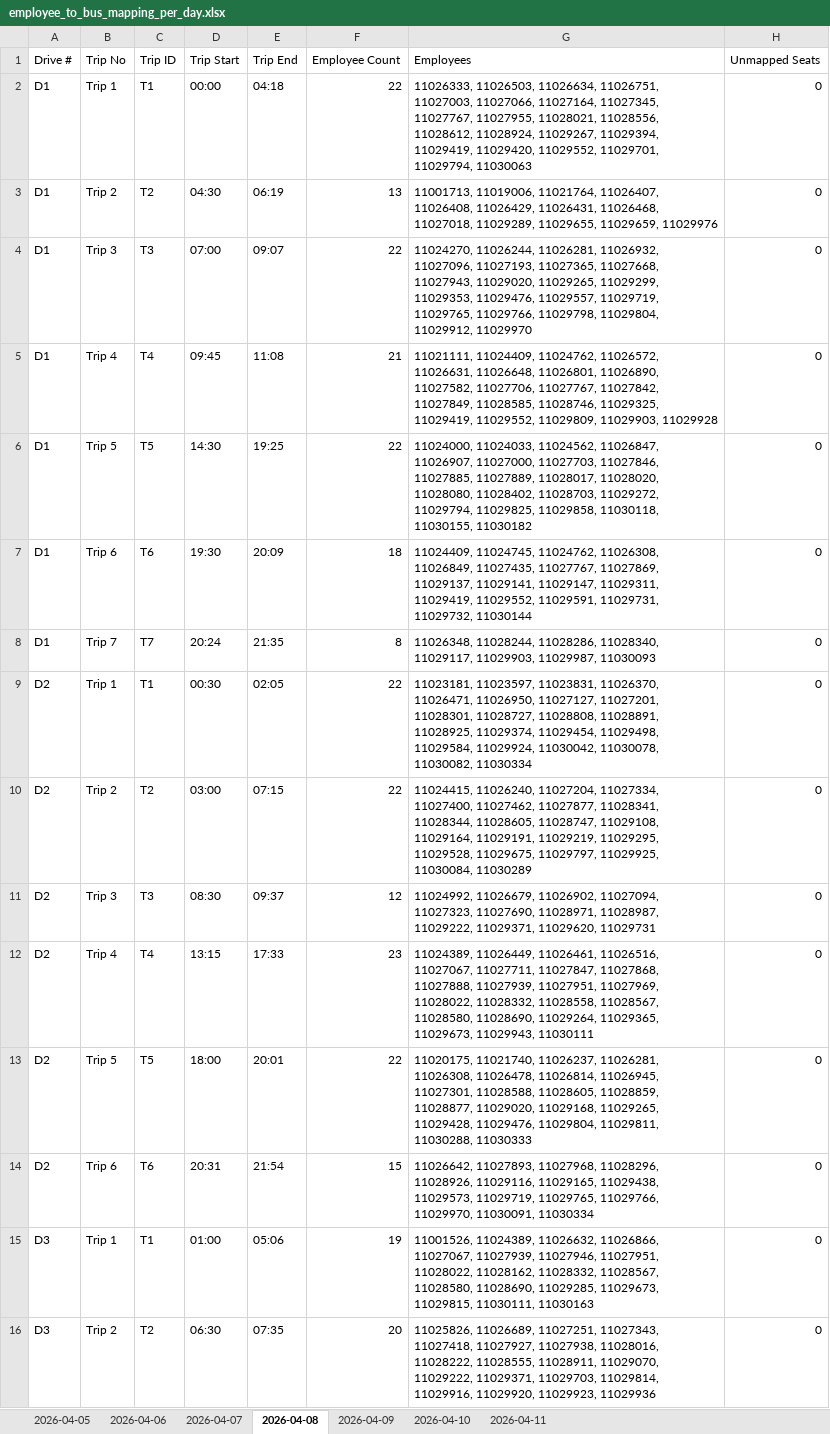
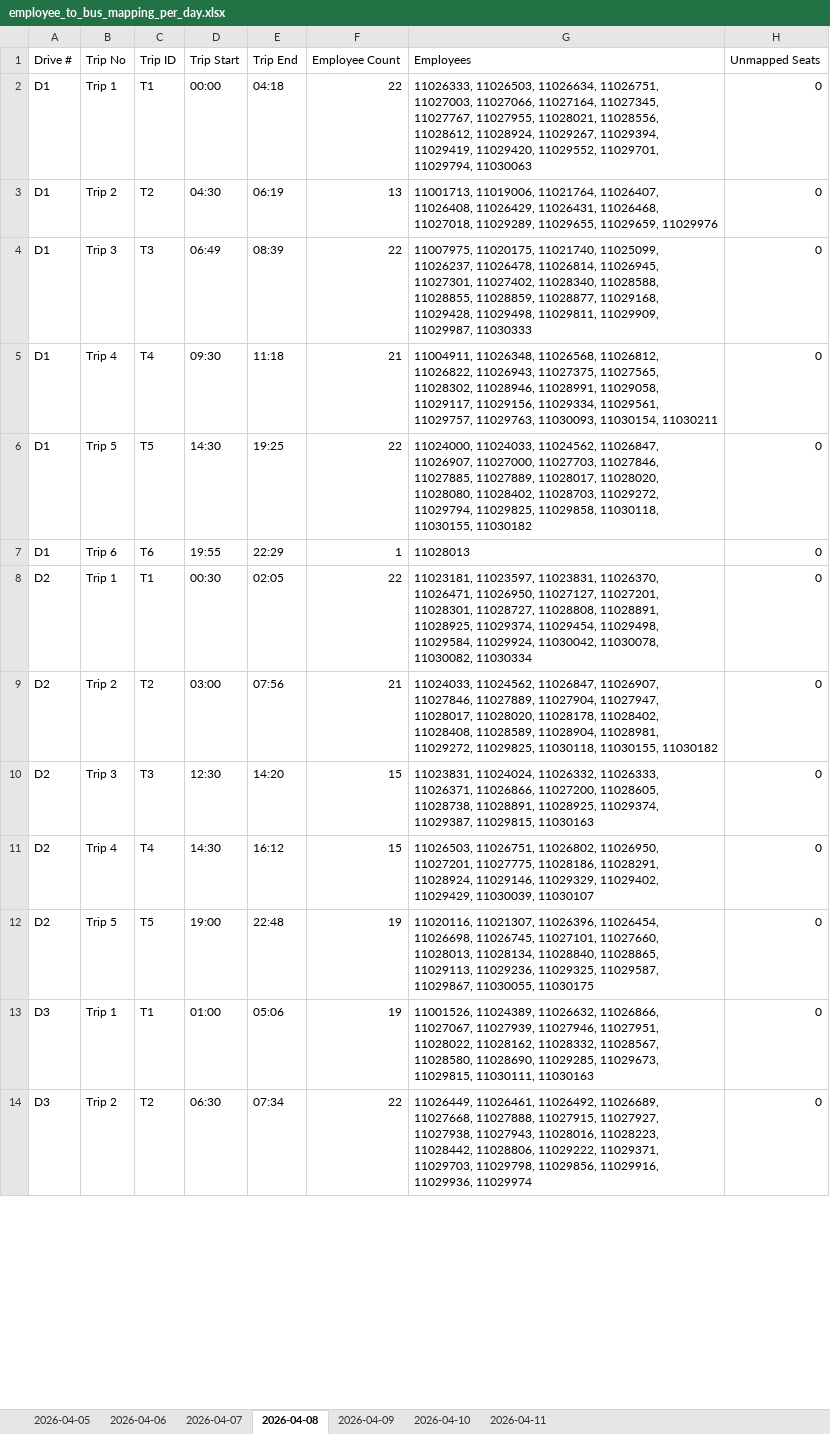
Before and after one commit to Ghostdog007/Kuwait-Project-, an Excel workbook: prototype/output/employer_format/employee_to_bus_mapping_per_day.xlsx, sheet 2026-04-08, drawn as a sheet; only a part is shown; values as stored, in another font and other column widths than the file's, no borders; removed rows and columns are numbered as before the commit, all else as after; the diff covers the shown part only; the diff names each change by its address in the sheet, - before the commit and + after, or states it on an @@ line.

```diff
--- a/prototype/output/employer_format/employee_to_bus_mapping_per_day.xlsx (sheet 2026-04-08)
+++ b/prototype/output/employer_format/employee_to_bus_mapping_per_day.xlsx (sheet 2026-04-08)
-D4 (Trip Start): 07:00
+D4 (Trip Start): 06:49
-E4 (Trip End): 09:07
+E4 (Trip End): 08:39
-G4 (Employees): 11024270, 11026244, 11026281, 11026932, 11027096, 11027193, 11027365, 11027668, 11027943, 11029020, 11029265, 11029299, 11029353, 11029476, 11029557, 11029719, 11029765, 11029766, 11029798, 11029804, 11029912, 11029970
+G4 (Employees): 11007975, 11020175, 11021740, 11025099, 11026237, 11026478, 11026814, 11026945, 11027301, 11027402, 11028340, 11028588, 11028855, 11028859, 11028877, 11029168, 11029428, 11029498, 11029811, 11029909, 11029987, 11030333
-D5 (Trip Start): 09:45
+D5 (Trip Start): 09:30
-E5 (Trip End): 11:08
+E5 (Trip End): 11:18
-G5 (Employees): 11021111, 11024409, 11024762, 11026572, 11026631, 11026648, 11026801, 11026890, 11027582, 11027706, 11027767, 11027842, 11027849, 11028585, 11028746, 11029325, 11029419, 11029552, 11029809, 11029903, 11029928
+G5 (Employees): 11004911, 11026348, 11026568, 11026812, 11026822, 11026943, 11027375, 11027565, 11028302, 11028946, 11028991, 11029058, 11029117, 11029156, 11029334, 11029561, 11029757, 11029763, 11030093, 11030154, 11030211
-D7 (Trip Start): 19:30
+D7 (Trip Start): 19:55
-E7 (Trip End): 20:09
+E7 (Trip End): 22:29
-F7 (Employee Count): 18
+F7 (Employee Count): 1
-G7 (Employees): 11024409, 11024745, 11024762, 11026308, 11026849, 11027435, 11027767, 11027869, 11029137, 11029141, 11029147, 11029311, 11029419, 11029552, 11029591, 11029731, 11029732, 11030144
+G7 (Employees): 11028013
-row 8: D1 | Trip 7 | T7 | 20:24 | 21:35 | 8 | 11026348, 11028244, 11028286, 11028340, 11029117, 11029903, 11029987, 11030093 | 0
-E9 (Trip End): 07:15
+E9 (Trip End): 07:56
-F9 (Employee Count): 22
+F9 (Employee Count): 21
-G9 (Employees): 11024415, 11026240, 11027204, 11027334, 11027400, 11027462, 11027877, 11028341, 11028344, 11028605, 11028747, 11029108, 11029164, 11029191, 11029219, 11029295, 11029528, 11029675, 11029797, 11029925, 11030084, 11030289
+G9 (Employees): 11024033, 11024562, 11026847, 11026907, 11027846, 11027889, 11027904, 11027947, 11028017, 11028020, 11028178, 11028402, 11028408, 11028589, 11028904, 11028981, 11029272, 11029825, 11030118, 11030155, 11030182
-D10 (Trip Start): 08:30
+D10 (Trip Start): 12:30
-E10 (Trip End): 09:37
+E10 (Trip End): 14:20
-F10 (Employee Count): 12
+F10 (Employee Count): 15
-G10 (Employees): 11024992, 11026679, 11026902, 11027094, 11027323, 11027690, 11028971, 11028987, 11029222, 11029371, 11029620, 11029731
+G10 (Employees): 11023831, 11024024, 11026332, 11026333, 11026371, 11026866, 11027200, 11028605, 11028738, 11028891, 11028925, 11029374, 11029387, 11029815, 11030163
-D11 (Trip Start): 13:15
+D11 (Trip Start): 14:30
-E11 (Trip End): 17:33
+E11 (Trip End): 16:12
-F11 (Employee Count): 23
+F11 (Employee Count): 15
-G11 (Employees): 11024389, 11026449, 11026461, 11026516, 11027067, 11027711, 11027847, 11027868, 11027888, 11027939, 11027951, 11027969, 11028022, 11028332, 11028558, 11028567, 11028580, 11028690, 11029264, 11029365, 11029673, 11029943, 11030111
+G11 (Employees): 11026503, 11026751, 11026802, 11026950, 11027201, 11027775, 11028186, 11028291, 11028924, 11029146, 11029329, 11029402, 11029429, 11030039, 11030107
-D12 (Trip Start): 18:00
+D12 (Trip Start): 19:00
-E12 (Trip End): 20:01
+E12 (Trip End): 22:48
-F12 (Employee Count): 22
+F12 (Employee Count): 19
-G12 (Employees): 11020175, 11021740, 11026237, 11026281, 11026308, 11026478, 11026814, 11026945, 11027301, 11028588, 11028605, 11028859, 11028877, 11029020, 11029168, 11029265, 11029428, 11029476, 11029804, 11029811, 11030288, 11030333
+G12 (Employees): 11020116, 11021307, 11026396, 11026454, 11026698, 11026745, 11027101, 11027660, 11028013, 11028134, 11028840, 11028865, 11029113, 11029236, 11029325, 11029587, 11029867, 11030055, 11030175
-row 14: D2 | Trip 6 | T6 | 20:31 | 21:54 | 15 | 11026642, 11027893, 11027968, 11028296, 11028926, 11029116, 11029165, 11029438, 11029573, 11029719, 11029765, 11029766, 11029970, 11030091, 11030334 | 0
-E14 (Trip End): 07:35
+E14 (Trip End): 07:34
-F14 (Employee Count): 20
+F14 (Employee Count): 22
-G14 (Employees): 11025826, 11026689, 11027251, 11027343, 11027418, 11027927, 11027938, 11028016, 11028222, 11028555, 11028911, 11029070, 11029222, 11029371, 11029703, 11029814, 11029916, 11029920, 11029923, 11029936
+G14 (Employees): 11026449, 11026461, 11026492, 11026689, 11027668, 11027888, 11027915, 11027927, 11027938, 11027943, 11028016, 11028223, 11028442, 11028806, 11029222, 11029371, 11029703, 11029798, 11029856, 11029916, 11029936, 11029974
```
Also changed, not shown: 8 added rows, 4 removed rows and 112 edited cells elsewhere in this sheet, sheet 2026-04-11, sheet 2026-04-09, sheet 2026-04-10, sheet 2026-04-06, sheet 2026-04-05, prototype/output/employer_format/trips_per_day.xlsx, 4 other files.
